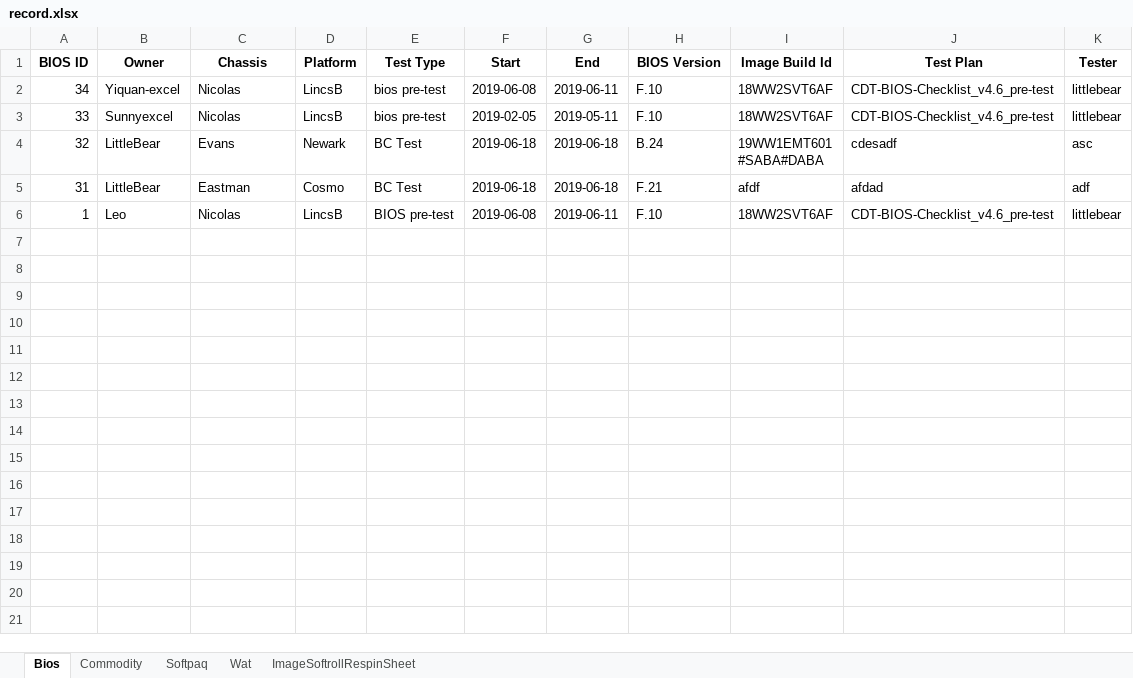
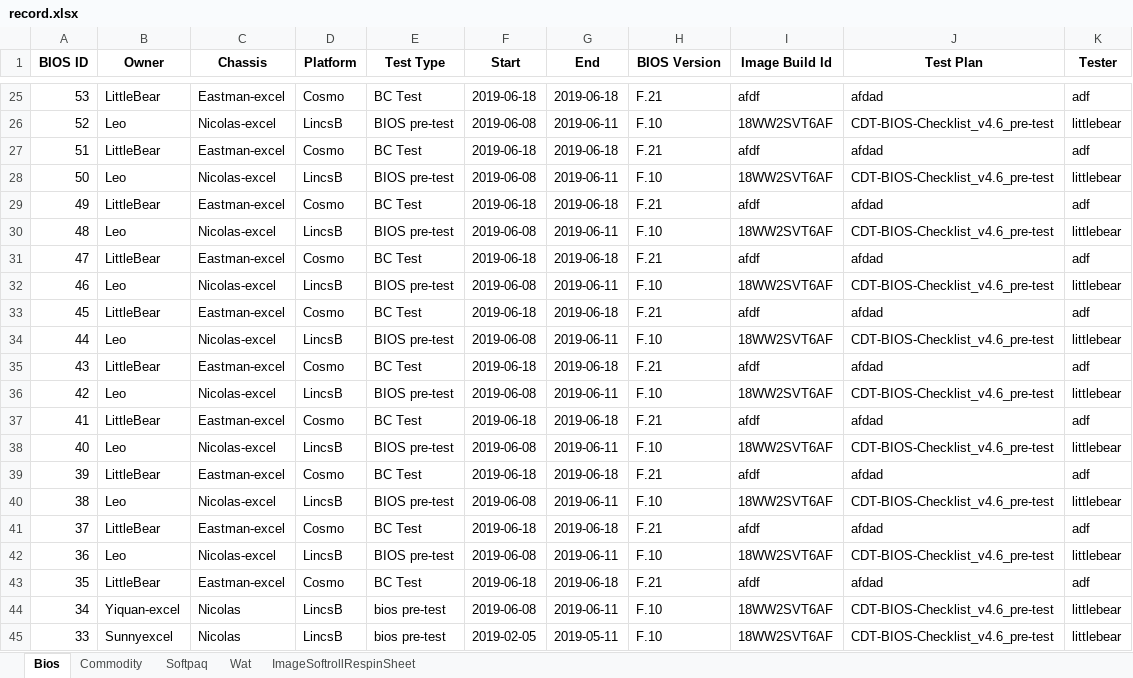
Before and after one commit to xiongzhengjian/onepiece, an Excel workbook: luffy/record.xlsx, sheet Bios, drawn as a sheet; only a part is shown, gaps mark what is left out; the shorter side is filled out with more unchanged rows; values as stored, in another font and other column widths than the file's, no borders; the diff covers the shown part only; the diff names each change by its address in the sheet, - before the commit and + after, or states it on an @@ line.

Commit message:
completed the function of import and export by unit test

```diff
--- a/luffy/record.xlsx (sheet Bios)
+++ b/luffy/record.xlsx (sheet Bios)
+row 25: 53 | LittleBear | Eastman-excel | Cosmo | BC Test | 2019-06-18 | 2019-06-18 | F.21 | afdf | afdad | adf
+row 26: 52 | Leo | Nicolas-excel | LincsB | BIOS pre-test | 2019-06-08 | 2019-06-11 | F.10 | 18WW2SVT6AF | CDT-BIOS-Checklist_v4.6_pre-test | littlebear
+row 27: 51 | LittleBear | Eastman-excel | Cosmo | BC Test | 2019-06-18 | 2019-06-18 | F.21 | afdf | afdad | adf
+row 28: 50 | Leo | Nicolas-excel | LincsB | BIOS pre-test | 2019-06-08 | 2019-06-11 | F.10 | 18WW2SVT6AF | CDT-BIOS-Checklist_v4.6_pre-test | littlebear
+row 29: 49 | LittleBear | Eastman-excel | Cosmo | BC Test | 2019-06-18 | 2019-06-18 | F.21 | afdf | afdad | adf
+row 30: 48 | Leo | Nicolas-excel | LincsB | BIOS pre-test | 2019-06-08 | 2019-06-11 | F.10 | 18WW2SVT6AF | CDT-BIOS-Checklist_v4.6_pre-test | littlebear
+row 31: 47 | LittleBear | Eastman-excel | Cosmo | BC Test | 2019-06-18 | 2019-06-18 | F.21 | afdf | afdad | adf
+row 32: 46 | Leo | Nicolas-excel | LincsB | BIOS pre-test | 2019-06-08 | 2019-06-11 | F.10 | 18WW2SVT6AF | CDT-BIOS-Checklist_v4.6_pre-test | littlebear
+row 33: 45 | LittleBear | Eastman-excel | Cosmo | BC Test | 2019-06-18 | 2019-06-18 | F.21 | afdf | afdad | adf
+row 34: 44 | Leo | Nicolas-excel | LincsB | BIOS pre-test | 2019-06-08 | 2019-06-11 | F.10 | 18WW2SVT6AF | CDT-BIOS-Checklist_v4.6_pre-test | littlebear
+row 35: 43 | LittleBear | Eastman-excel | Cosmo | BC Test | 2019-06-18 | 2019-06-18 | F.21 | afdf | afdad | adf
+row 36: 42 | Leo | Nicolas-excel | LincsB | BIOS pre-test | 2019-06-08 | 2019-06-11 | F.10 | 18WW2SVT6AF | CDT-BIOS-Checklist_v4.6_pre-test | littlebear
+row 37: 41 | LittleBear | Eastman-excel | Cosmo | BC Test | 2019-06-18 | 2019-06-18 | F.21 | afdf | afdad | adf
+row 38: 40 | Leo | Nicolas-excel | LincsB | BIOS pre-test | 2019-06-08 | 2019-06-11 | F.10 | 18WW2SVT6AF | CDT-BIOS-Checklist_v4.6_pre-test | littlebear
+row 39: 39 | LittleBear | Eastman-excel | Cosmo | BC Test | 2019-06-18 | 2019-06-18 | F.21 | afdf | afdad | adf
+row 40: 38 | Leo | Nicolas-excel | LincsB | BIOS pre-test | 2019-06-08 | 2019-06-11 | F.10 | 18WW2SVT6AF | CDT-BIOS-Checklist_v4.6_pre-test | littlebear
+row 41: 37 | LittleBear | Eastman-excel | Cosmo | BC Test | 2019-06-18 | 2019-06-18 | F.21 | afdf | afdad | adf
+row 42: 36 | Leo | Nicolas-excel | LincsB | BIOS pre-test | 2019-06-08 | 2019-06-11 | F.10 | 18WW2SVT6AF | CDT-BIOS-Checklist_v4.6_pre-test | littlebear
+row 43: 35 | LittleBear | Eastman-excel | Cosmo | BC Test | 2019-06-18 | 2019-06-18 | F.21 | afdf | afdad | adf
```
Also changed, not shown: 23 added rows elsewhere in this sheet, sheet Commodity, sheet Softpaq, sheet Wat, sheet ImageSoftrollRespinSheet, 11 other files.
